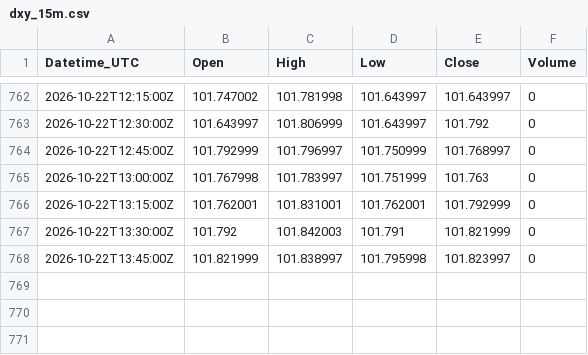
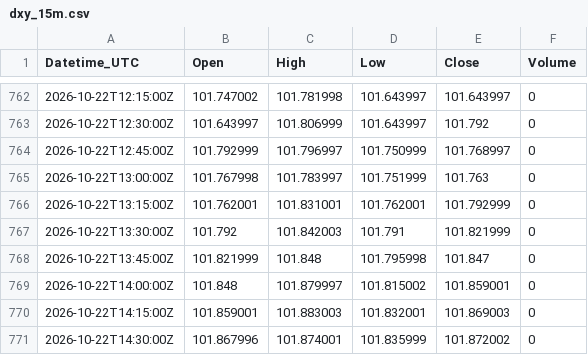
Before and after one commit to Kubula-xu/claude-finance-data, a CSV file: data/dxy_15m.csv, drawn as a sheet; only a part is shown, gaps mark what is left out.

```diff
--- a/data/dxy_15m.csv
+++ b/data/dxy_15m.csv
@@ -767,2 +767,5 @@ Datetime_UTC,Open,High,Low,Close,Volume
 2026-10-22T13:30:00Z,101.792,101.842003,101.791,101.821999,0
-2026-10-22T13:45:00Z,101.821999,101.838997,101.795998,101.823997,0
+2026-10-22T13:45:00Z,101.821999,101.848,101.795998,101.847,0
+2026-10-22T14:00:00Z,101.848,101.879997,101.815002,101.859001,0
+2026-10-22T14:15:00Z,101.859001,101.883003,101.832001,101.869003,0
+2026-10-22T14:30:00Z,101.867996,101.874001,101.835999,101.872002,0
```
Also changed, not shown: data/gold_15m.csv, data/ndx_15m.csv, 43 other files.
